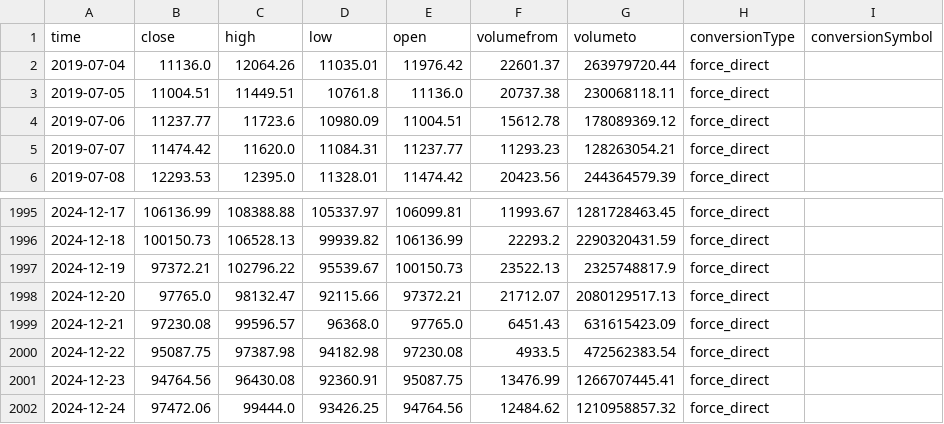
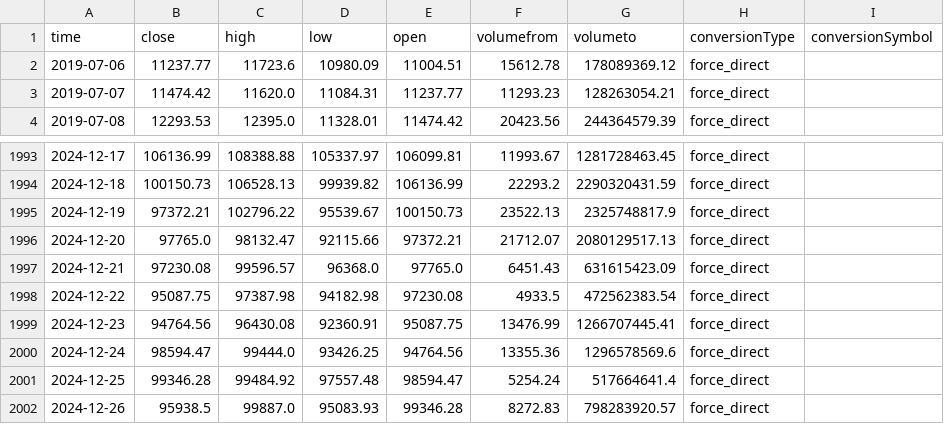
Before and after one commit to taiwuchen/crypto-prediction, a CSV file: data/BTC_historical_data.csv, drawn as a sheet; only a part is shown, gaps mark what is left out.

```diff
--- a/data/BTC_historical_data.csv
+++ b/data/BTC_historical_data.csv
@@ -1,4 +1,2 @@
 time,close,high,low,open,volumefrom,volumeto,conversionType,conversionSymbol
-2019-07-04,11136.0,12064.26,11035.01,11976.42,22601.37,263979720.44,force_direct,
-2019-07-05,11004.51,11449.51,10761.8,11136.0,20737.38,230068118.11,force_direct,
 2019-07-06,11237.77,11723.6,10980.09,11004.51,15612.78,178089369.12,force_direct,
@@ -2001,2 +1999,4 @@ time,close,high,low,open,volumefrom,volumeto,conversionType,conversionSymbol
 2024-12-23,94764.56,96430.08,92360.91,95087.75,13476.99,1266707445.41,force_direct,
-2024-12-24,97472.06,99444.0,93426.25,94764.56,12484.62,1210958857.32,force_direct,
+2024-12-24,98594.47,99444.0,93426.25,94764.56,13355.36,1296578569.6,force_direct,
+2024-12-25,99346.28,99484.92,97557.48,98594.47,5254.24,517664641.4,force_direct,
+2024-12-26,95938.5,99887.0,95083.93,99346.28,8272.83,798283920.57,force_direct,
```
Also changed, not shown: data/DOGE_historical_data.csv, data/ETH_historical_data.csv, 7 other files.
